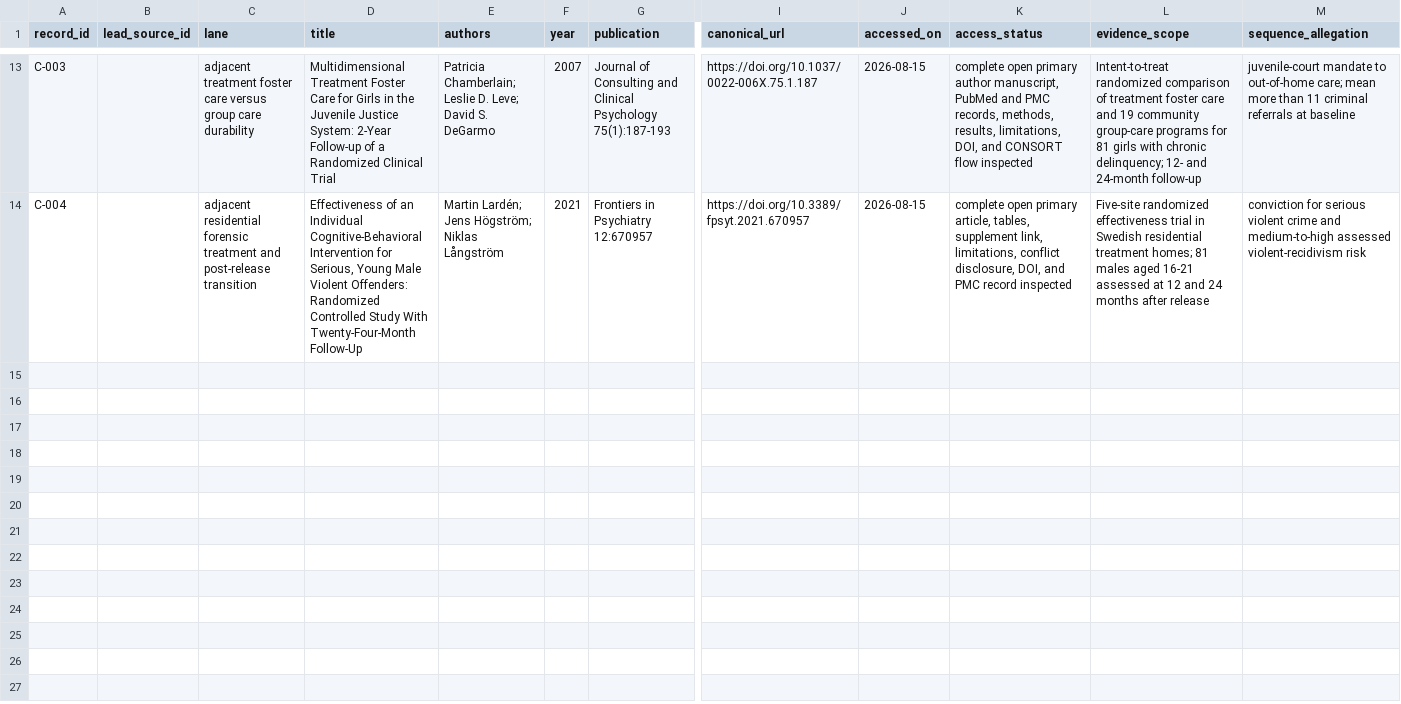
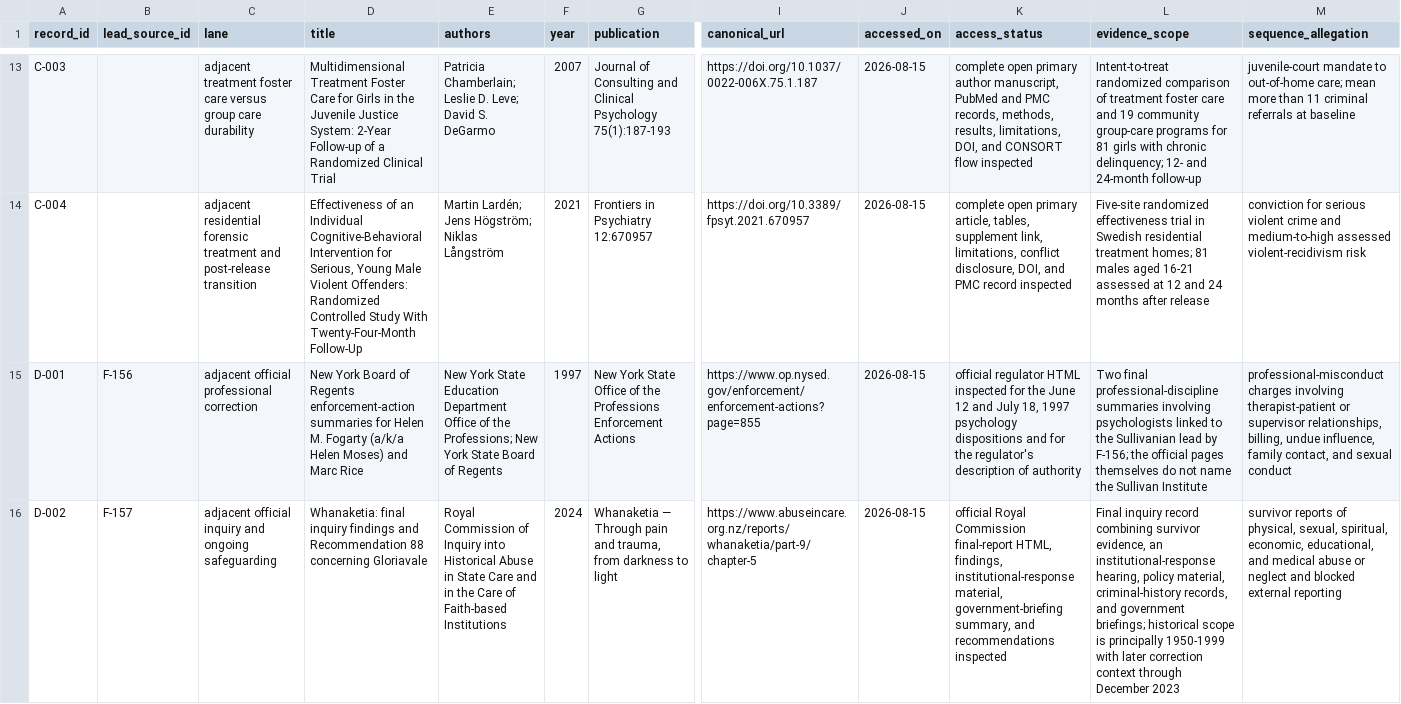
Before and after one commit to u-dont-existDOTcom/communities, a CSV file: recovered/COMMUNITIES-ADJACENT-SOURCE-INVENTORY.csv, drawn as a sheet; only a part is shown, gaps mark what is left out; rows hold the shown columns only; the diff covers the shown part only; the diff names each change by its address in the sheet, - before the commit and + after, or states it on an @@ line.

Commit message:
Add official child-safeguarding correction evidence unit

```diff
--- a/recovered/COMMUNITIES-ADJACENT-SOURCE-INVENTORY.csv
+++ b/recovered/COMMUNITIES-ADJACENT-SOURCE-INVENTORY.csv
+row 15: D-001 | F-156 | adjacent official professional correction | New York Board of Regents enforcement-action summaries for Helen M. Fogarty (a/k/a Helen Moses) and Marc Rice | New York State Education Department Office of the Professions; New York State Board of Regents | 1997 | New York State Office of the Professions Enforcement Actions | https://www.op.nysed.gov/enforcement/enforcement-actions?page=855 | 2026-08-15 | official regulator HTML inspected for the June 12 and July 18, 1997 psychology dispositions and for the regulator's description of authority | Two final professional-discipline summaries involving psychologists linked to the Sullivanian lead by F-156; the official pages themselves do not name the Sullivan Institute | professional-misconduct charges involving therapist-patient or supervisor relationships, billing, undue influence, family contact, and sexual conduct
+row 16: D-002 | F-157 | adjacent official inquiry and ongoing safeguarding | Whanaketia: final inquiry findings and Recommendation 88 concerning Gloriavale | Royal Commission of Inquiry into Historical Abuse in State Care and in the Care of Faith-based Institutions | 2024 | Whanaketia — Through pain and trauma, from darkness to light | https://www.abuseincare.org.nz/reports/whanaketia/part-9/chapter-5 | 2026-08-15 | official Royal Commission final-report HTML, findings, institutional-response material, government-briefing summary, and recommendations inspected | Final inquiry record combining survivor evidence, an institutional-response hearing, policy material, criminal-history records, and government briefings; historical scope is principally 1950-1999 with later correction context through December 2023 | survivor reports of physical, sexual, spiritual, economic, educational, and medical abuse or neglect and blocked external reporting
```
Also changed, not shown: 1 added row elsewhere in this file, 13 other files.
